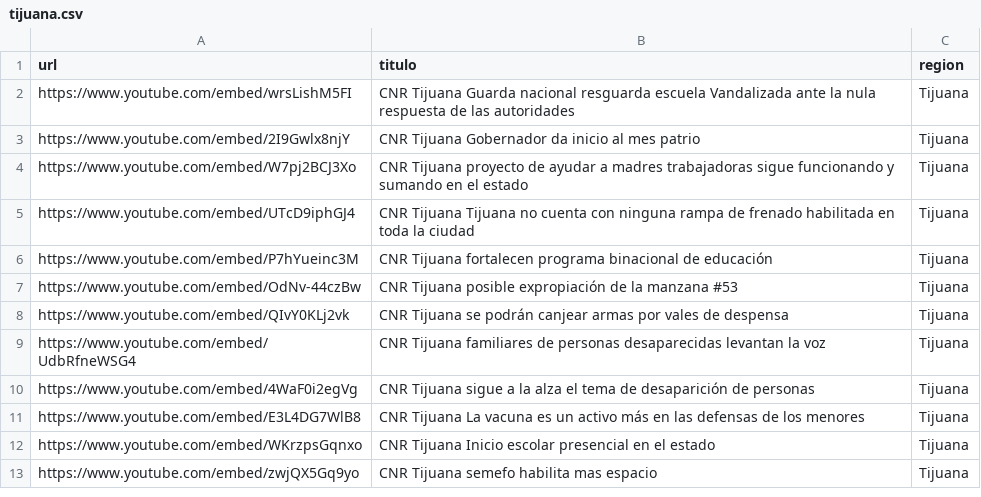
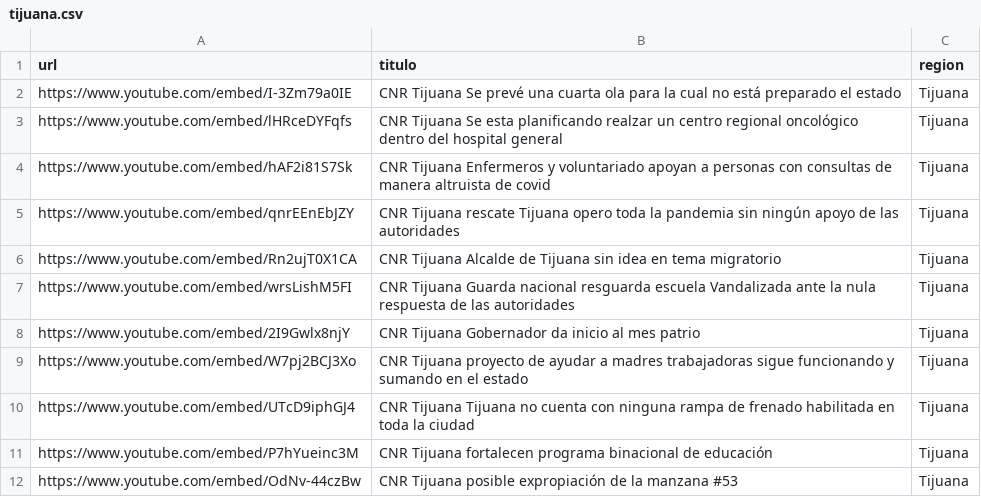
Before and after one commit to MauricioAlcala/cnr.tv, a CSV file: _data/tijuana.csv, drawn as a sheet; only a part is shown; the shorter side is filled out with more unchanged rows; the diff names each change by its address in the sheet, - before the commit and + after, or states it on an @@ line.

Commit message:
NOTAS SEPTIEMBRE 2

```diff
--- a/_data/tijuana.csv
+++ b/_data/tijuana.csv
+row 2: https://www.youtube.com/embed/I-3Zm79a0IE | CNR Tijuana Se prevé una cuarta ola para la cual no está preparado el estado | Tijuana
+row 3: https://www.youtube.com/embed/lHRceDYFqfs | CNR Tijuana Se esta planificando realzar un centro regional oncológico dentro del hospital general | Tijuana
+row 4: https://www.youtube.com/embed/hAF2i81S7Sk | CNR Tijuana Enfermeros y voluntariado apoyan a personas con consultas de manera altruista de covid | Tijuana
+row 5: https://www.youtube.com/embed/qnrEEnEbJZY | CNR Tijuana rescate Tijuana opero toda la pandemia sin ningún apoyo de las autoridades | Tijuana
+row 6: https://www.youtube.com/embed/Rn2ujT0X1CA | CNR Tijuana Alcalde de Tijuana sin idea en tema migratorio | Tijuana
```
